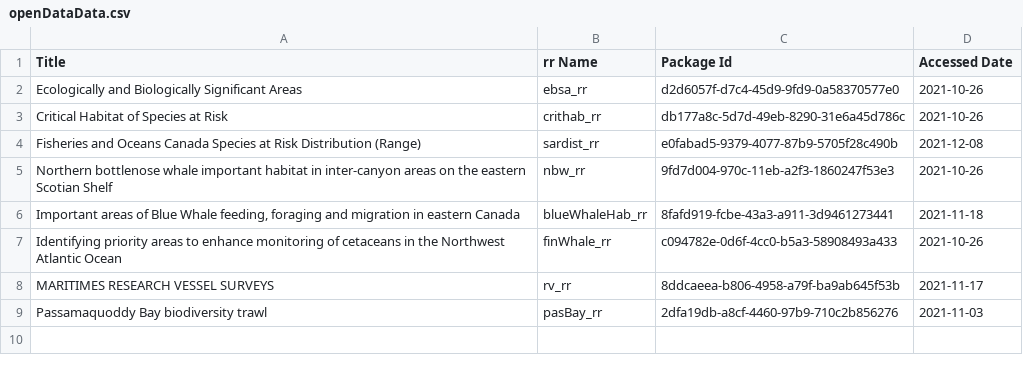
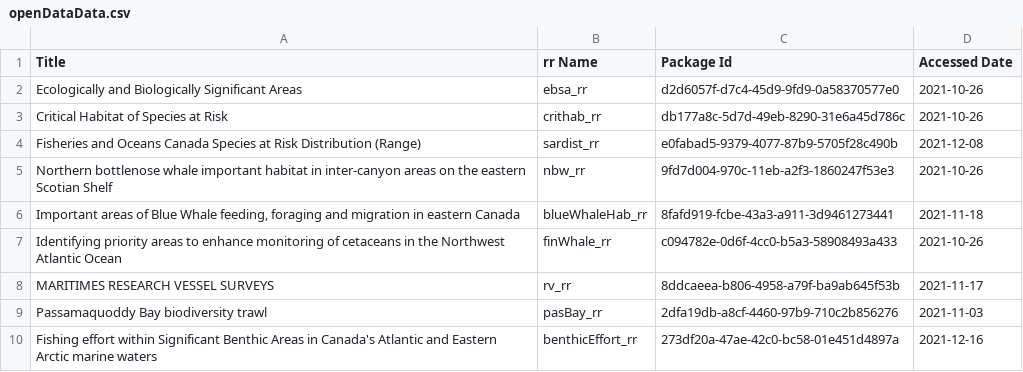
Before and after one commit to dfo-mar-odis/shinySpatialApp, a CSV file: dataprocessing/openDataData.csv, drawn as a sheet.

Commit message:
add benthic effort to opendata list

```diff
--- a/dataprocessing/openDataData.csv
+++ b/dataprocessing/openDataData.csv
@@ -9 +9,2 @@
 "Passamaquoddy Bay biodiversity trawl","pasBay_rr","2dfa19db-a8cf-4460-97b9-710c2b856276","2021-11-03"
+"Fishing effort within Significant Benthic Areas in Canada's Atlantic and Eastern Arctic marine waters","benthicEffort_rr","273df20a-47ae-42c0-bc58-01e451d4897a","2021-12-16"
```
Also changed, not shown: 2 other files.
